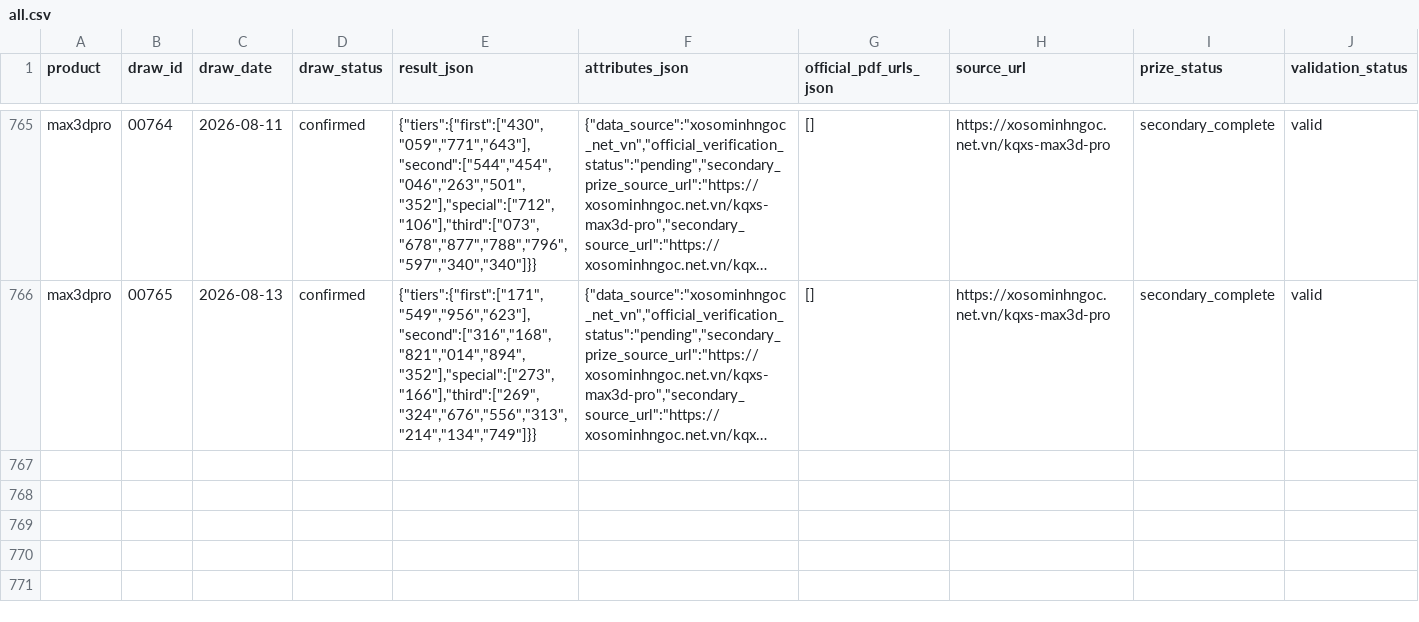
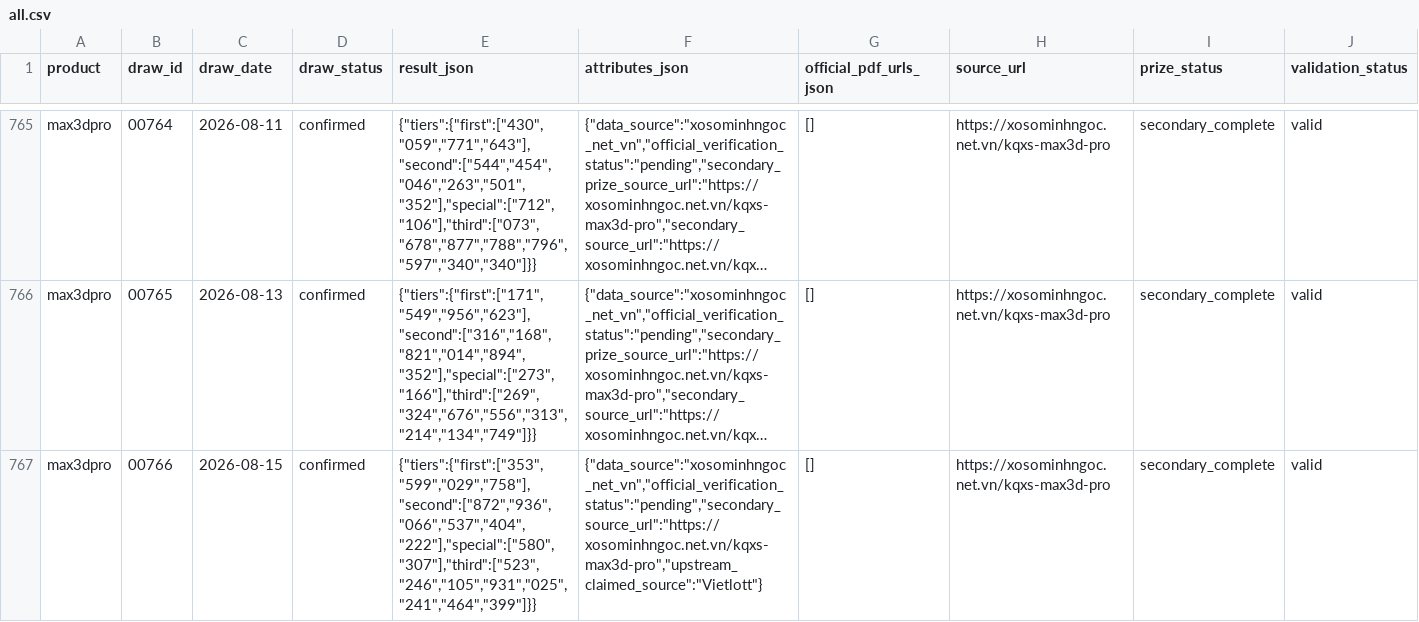
Before and after one commit to NhanAZ-Data/vietlott-research, a CSV file: datasets/draws/max3dpro/all.csv, drawn as a sheet; only a part is shown, gaps mark what is left out; long unchanged cells end in …; rows hold the shown columns only; the diff names each change by its address in the sheet, - before the commit and + after, or states it on an @@ line.

```diff
--- a/datasets/draws/max3dpro/all.csv
+++ b/datasets/draws/max3dpro/all.csv
+row 767: max3dpro | 00766 | 2026-08-15 | confirmed | {"tiers":{"first":["353","599","029","758"],"second":["872","936","066","537","404","222"],"special":["580","307"],"third":["523","246","105","931","025","241","464","399"]}} | {"data_source":"xosominhngoc_net_vn","official_verification_status":"pending","secondary_source_url":"https://xosominhngoc.net.vn/kqxs-max3d-pro","upstream_claimed_source":"Vietlott"} | [] | https://xosominhngoc.net.vn/kqxs-max3d-pro | secondary_complete | valid
```
Also changed, not shown: datasets/draws/lotto535/all.csv, datasets/draws/power655/all.csv, 8 other files.
